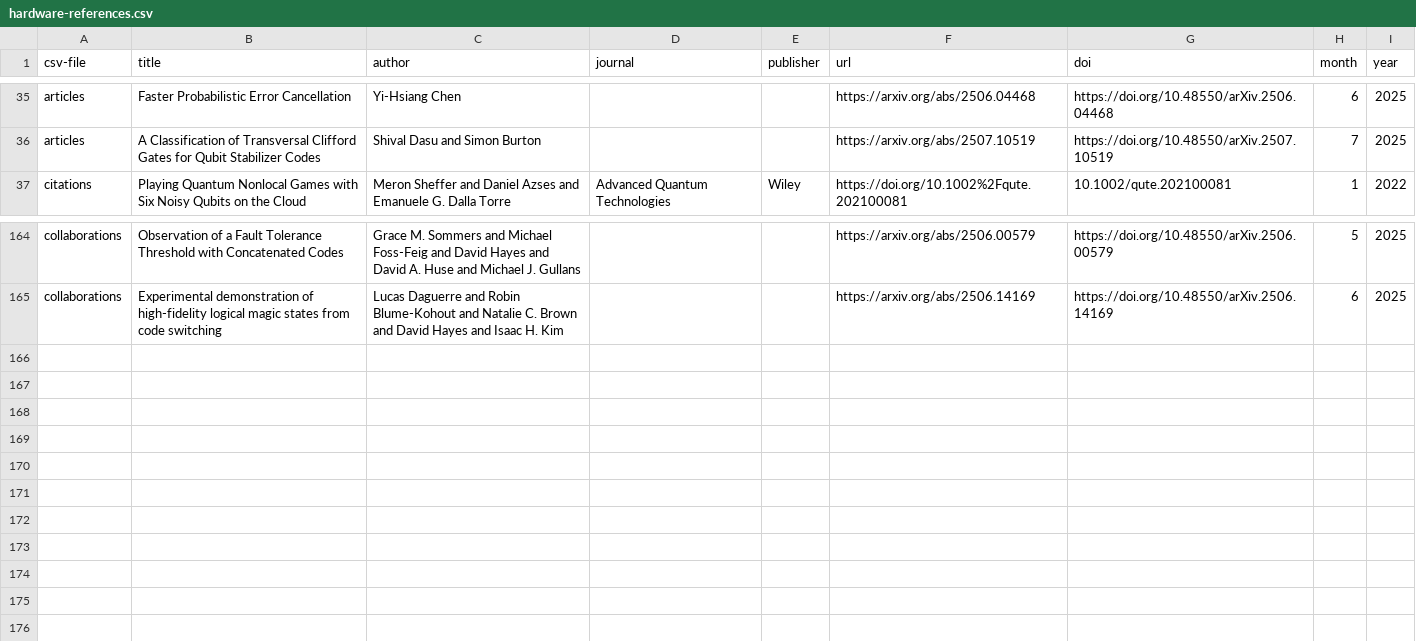
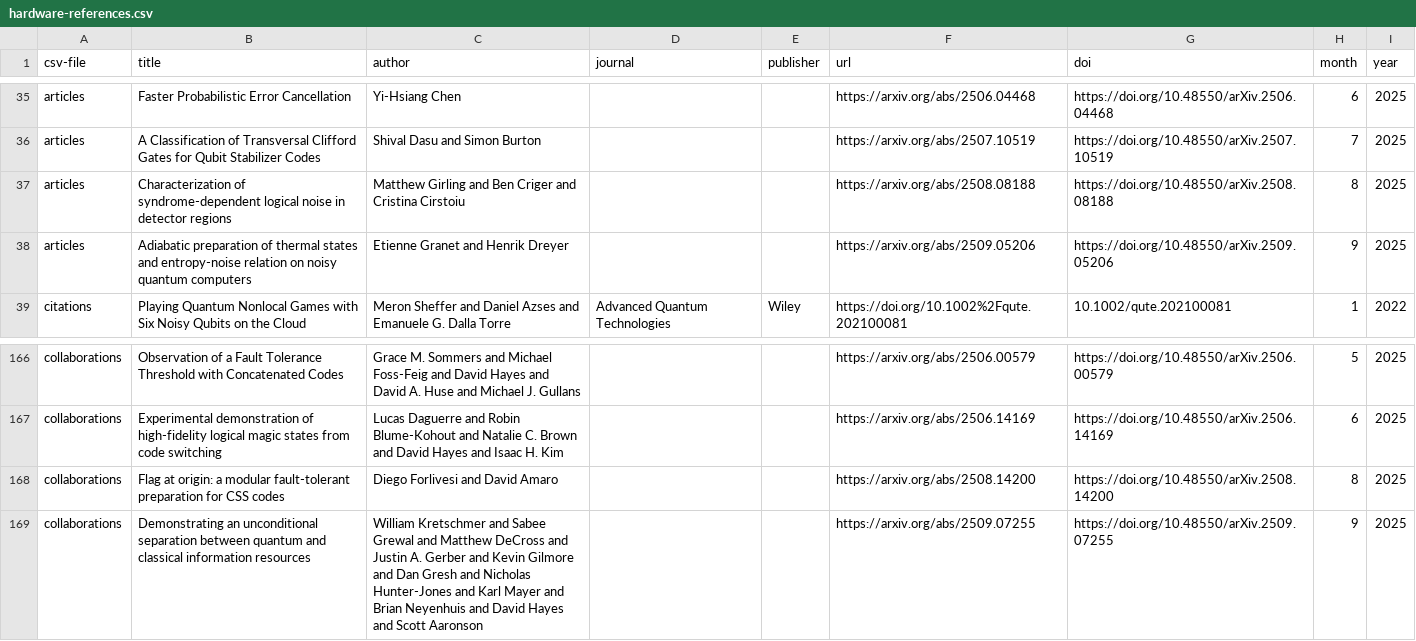
Before and after one commit to CQCL/quantinuum-publications, a CSV file: csv/hardware-references.csv, drawn as a sheet; only a part is shown, gaps mark what is left out.

```diff
--- a/csv/hardware-references.csv
+++ b/csv/hardware-references.csv
@@ -36,2 +36,4 @@ articles,Faster Probabilistic Error Cancellation,Yi-Hsiang Chen,,,https://arxiv.
 articles,A Classification of Transversal Clifford Gates for Qubit Stabilizer Codes,Shival Dasu and Simon Burton,,,https://arxiv.org/abs/2507.10519,https://doi.org/10.48550/arXiv.2507.10519,7,2025
+articles,Characterization of syndrome-dependent logical noise in detector regions,Matthew Girling and Ben Criger and Cristina Cirstoiu,,,https://arxiv.org/abs/2508.08188,https://doi.org/10.48550/arXiv.2508.08188,8,2025
+articles,Adiabatic preparation of thermal states and entropy-noise relation on noisy quantum computers,Etienne Granet and Henrik Dreyer,,,https://arxiv.org/abs/2509.05206,https://doi.org/10.48550/arXiv.2509.05206,9,2025
 citations,Playing Quantum Nonlocal Games with Six Noisy Qubits on the Cloud,Meron Sheffer and Daniel Azses and Emanuele G. Dalla Torre,Advanced Quantum Technologies,Wiley,https://doi.org/10.1002%2Fqute.202100081,10.1002/qute.202100081,1,2022
@@ -165 +167,3 @@ collaborations,Observation of a Fault Tolerance Threshold with Concatenated Code
 collaborations,Experimental demonstration of high-fidelity logical magic states from code switching,Lucas Daguerre and Robin Blume-Kohout and Natalie C. Brown and David Hayes and Isaac H. Kim,,,https://arxiv.org/abs/2506.14169,https://doi.org/10.48550/arXiv.2506.14169,6,2025
+collaborations,Flag at origin: a modular fault-tolerant preparation for CSS codes,Diego Forlivesi and David Amaro,,,https://arxiv.org/abs/2508.14200,https://doi.org/10.48550/arXiv.2508.14200,8,2025
+collaborations,Demonstrating an unconditional separation between quantum and classical information resources,William Kretschmer and Sabee Grewal and Matthew DeCross and Justin A. Gerber and Kevin Gilmore and Dan Gresh and Nicholas Hunter-Jones and Karl Mayer and Brian Neyenhuis and David Hayes and Scott Aaronson,,,https://arxiv.org/abs/2509.07255,https://doi.org/10.48550/arXiv.2509.07255,9,2025
```
Also changed, not shown: csv/hardware-articles.csv, csv/hardware-collaborations.csv, 1 other file.
